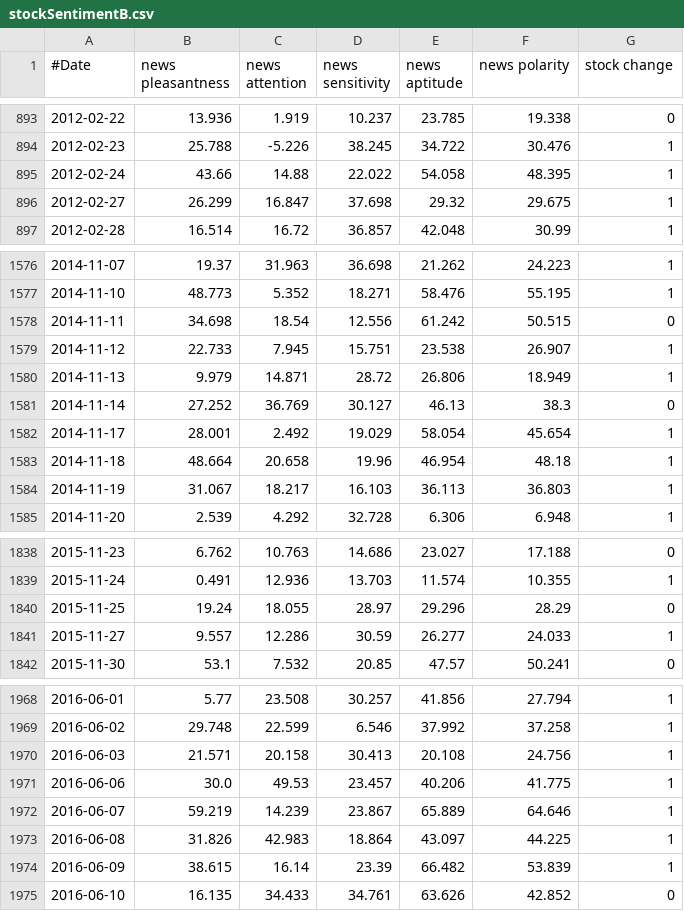
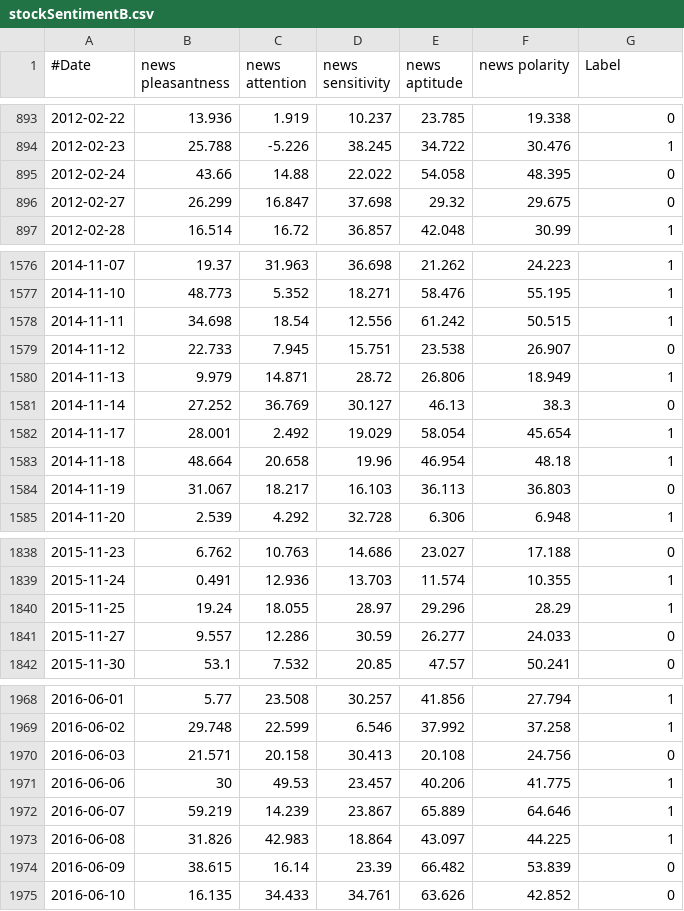
Before and after one commit to mlallan1307/Stock-Market-ML-Prediction-Using-Headlines, a CSV file: data/stockSentimentB.csv, drawn as a sheet; only a part is shown, gaps mark what is left out; the diff covers the shown part only.

Commit message:
Modified code that parsed SentiWordNet
It now handles the multi-word groups. Updated the dataset in data dir
Changed labels to match Kaggle labels

```diff
--- a/data/stockSentimentB.csv
+++ b/data/stockSentimentB.csv
@@ -1 +1 @@
-#Date,news pleasantness,news attention,news sensitivity,news aptitude,news polarity,stock change
+#Date,news pleasantness,news attention,news sensitivity,news aptitude,news polarity,Label
@@ -894,4 +894,4 @@
 2012-02-23,25.788,-5.226,38.245,34.722,30.476,1
-2012-02-24,43.66,14.88,22.022,54.058,48.395,1
-2012-02-27,26.299,16.847,37.698,29.32,29.675,1
+2012-02-24,43.66,14.88,22.022,54.058,48.395,0
+2012-02-27,26.299,16.847,37.698,29.32,29.675,0
 2012-02-28,16.514,16.72,36.857,42.048,30.99,1
@@ -1577,4 +1577,4 @@
 2014-11-10,48.773,5.352,18.271,58.476,55.195,1
-2014-11-11,34.698,18.54,12.556,61.242,50.515,0
-2014-11-12,22.733,7.945,15.751,23.538,26.907,1
+2014-11-11,34.698,18.54,12.556,61.242,50.515,1
+2014-11-12,22.733,7.945,15.751,23.538,26.907,0
 2014-11-13,9.979,14.871,28.72,26.806,18.949,1
@@ -1583,3 +1583,3 @@
 2014-11-18,48.664,20.658,19.96,46.954,48.18,1
-2014-11-19,31.067,18.217,16.103,36.113,36.803,1
+2014-11-19,31.067,18.217,16.103,36.113,36.803,0
 2014-11-20,2.539,4.292,32.728,6.306,6.948,1
@@ -1839,4 +1839,4 @@
 2015-11-24,0.491,12.936,13.703,11.574,10.355,1
-2015-11-25,19.24,18.055,28.97,29.296,28.29,0
-2015-11-27,9.557,12.286,30.59,26.277,24.033,1
+2015-11-25,19.24,18.055,28.97,29.296,28.29,1
+2015-11-27,9.557,12.286,30.59,26.277,24.033,0
 2015-11-30,53.1,7.532,20.85,47.57,50.241,0
@@ -1969,7 +1969,7 @@
 2016-06-02,29.748,22.599,6.546,37.992,37.258,1
-2016-06-03,21.571,20.158,30.413,20.108,24.756,1
-2016-06-06,30.0,49.53,23.457,40.206,41.775,1
+2016-06-03,21.571,20.158,30.413,20.108,24.756,0
+2016-06-06,30,49.53,23.457,40.206,41.775,1
 2016-06-07,59.219,14.239,23.867,65.889,64.646,1
 2016-06-08,31.826,42.983,18.864,43.097,44.225,1
-2016-06-09,38.615,16.14,23.39,66.482,53.839,1
+2016-06-09,38.615,16.14,23.39,66.482,53.839,0
 2016-06-10,16.135,34.433,34.761,63.626,42.852,0
```
Also changed, not shown: 33 edited cells elsewhere in this file, 4 other files.
